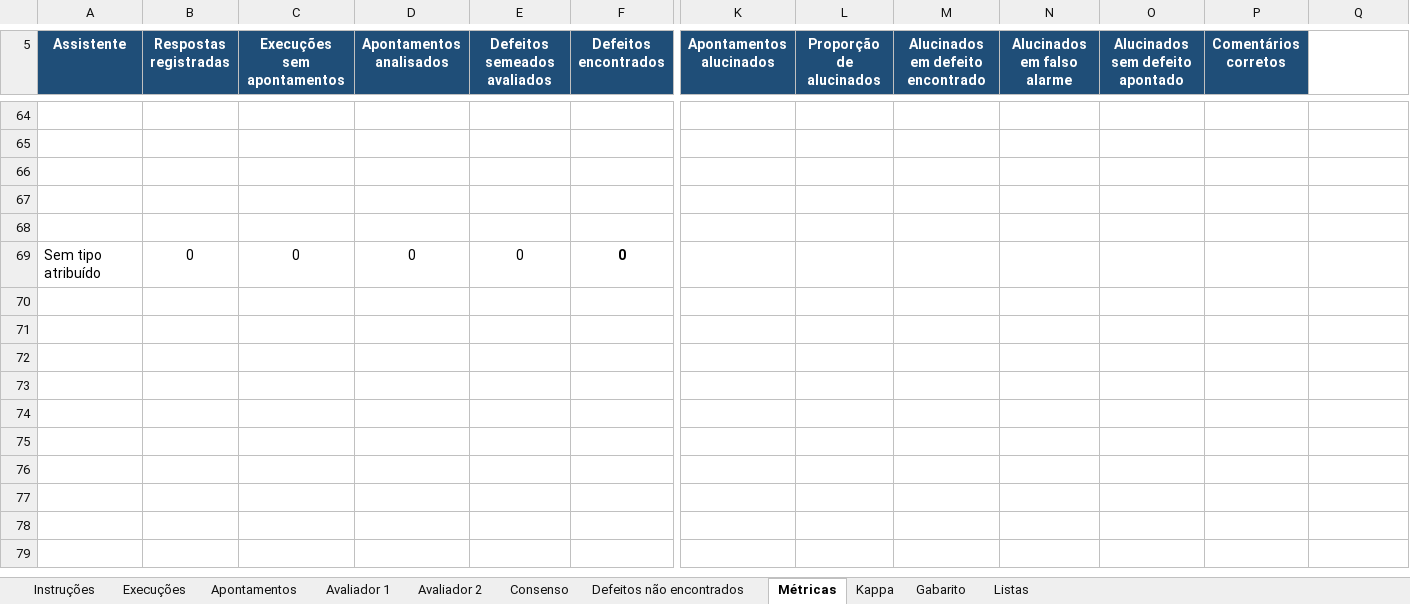
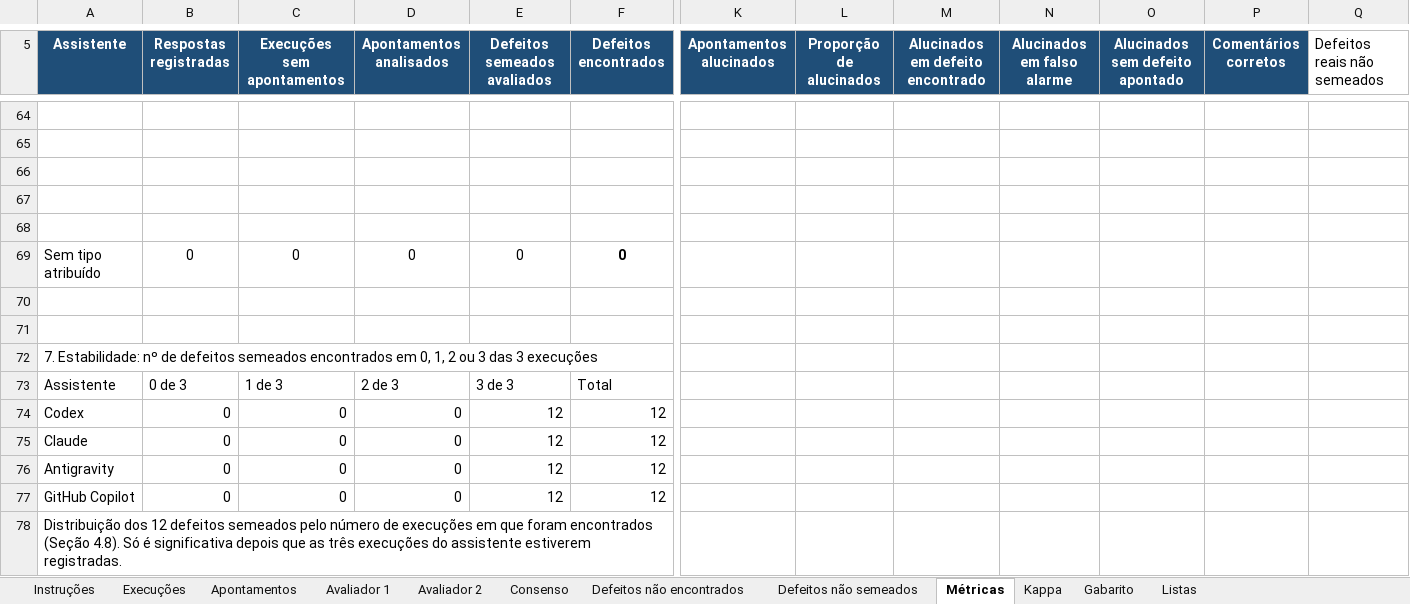
Before and after one commit to Brunorochars/experimento, an Excel workbook: planilha_classificacao.xlsx, sheet Métricas, drawn as a sheet; only a part is shown, gaps mark what is left out; values as stored, in another font and other column widths than the file's, no borders; charts and pictures not drawn; rows hold the shown columns only; the diff covers the shown part only; the diff names each change by its address in the sheet, - before the commit and + after, or states it on an @@ line.

Commit message:
Atualiza a planilha de classificação e o registro das execuções
Traz do Google Sheets a versão atual da planilha (nova aba de defeitos
não semeados e colunas novas nas abas dos avaliadores) e completa no
ordem_execucoes.csv os campos de registro das revisões do Codex
(R001–R024) e do Antigravity (R049–R072), além do horário nas do Claude.

```diff
--- a/planilha_classificacao.xlsx (sheet Métricas)
+++ b/planilha_classificacao.xlsx (sheet Métricas)
+sheet tab: Defeitos não semeados
-Q5: (empty)
+Q5: Defeitos reais não semeados
+row 70: (empty)
+row 71: (empty)
+row 72: 7. Estabilidade: nº de defeitos semeados encontrados em 0, 1, 2 ou 3 das 3 execuções
+row 73: Assistente | 0 de 3 | 1 de 3 | 2 de 3 | 3 de 3 | Total
+row 74: Codex | 0 | 0 | 0 | 12 | 12
+row 75: Claude | 0 | 0 | 0 | 12 | 12
+row 76: Antigravity | 0 | 0 | 0 | 12 | 12
+row 77: GitHub Copilot | 0 | 0 | 0 | 12 | 12
+row 78: Distribuição dos 12 defeitos semeados pelo número de execuções em que foram encontrados (Seção 4.8). Só é significativa depois que as três execuções do assistente estiverem registradas.
```
Also changed, not shown: 25 added rows, 25 removed rows and 39 edited cells elsewhere in this sheet, sheet Consenso, sheet Avaliador 2, sheet Avaliador 1, sheet Apontamentos, sheet Execuções, sheet Defeitos não encontrados, 3 more sheets, formulas that keep their value, charts or pictures, 1 other file.
